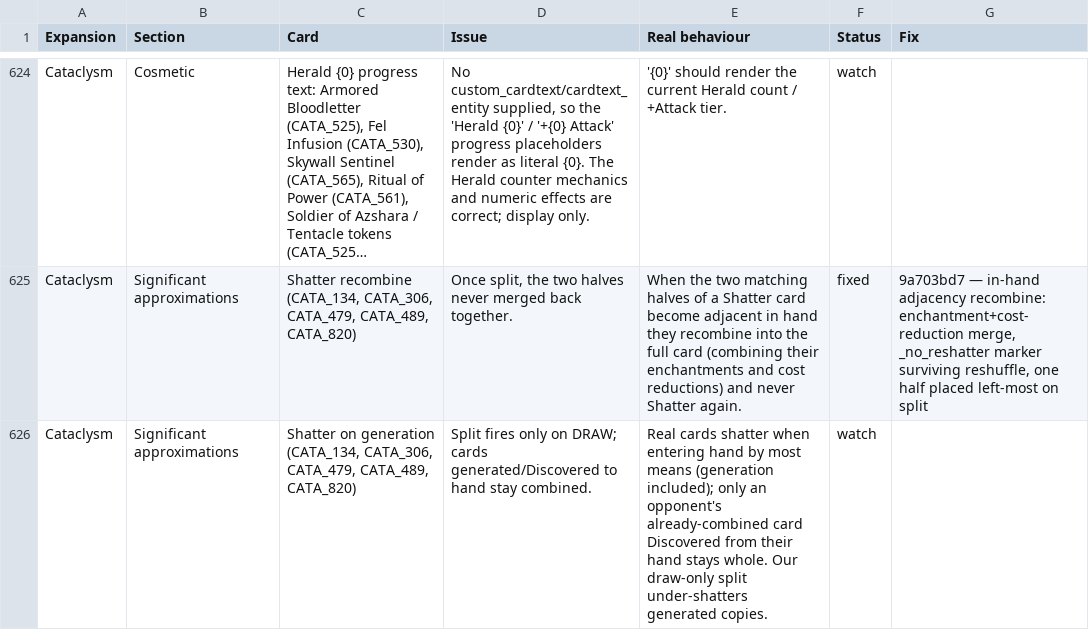
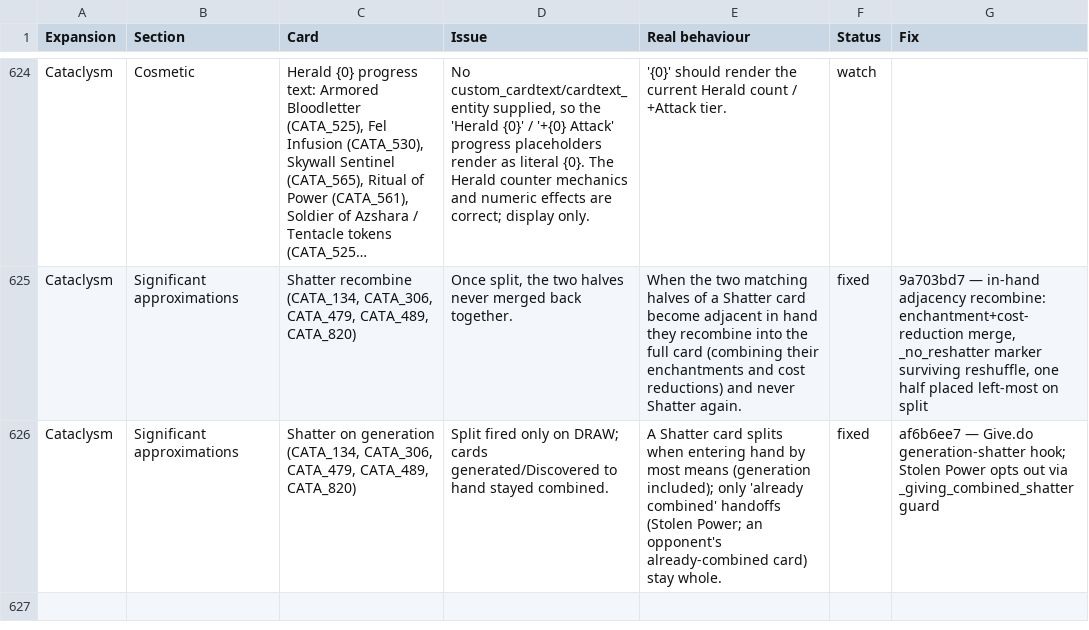
Before and after one commit to felipe-main/fireplace, a CSV file: review.csv, drawn as a sheet; only a part is shown, gaps mark what is left out; long unchanged cells end in …; the diff names each change by its address in the sheet, - before the commit and + after, or states it on an @@ line.

Commit message:
docs: review.csv — Shatter generation-split fixed (0e438df1)

```diff
--- a/review.csv
+++ b/review.csv
-D626 (Issue): Split fires only on DRAW; cards generated/Discovered to hand stay combined.
+D626 (Issue): Split fired only on DRAW; cards generated/Discovered to hand stayed combined.
-E626 (Real behaviour): Real cards shatter when entering hand by most means (generation included); only an opponent's already-combined card Discovered from their hand stays whole. Our draw-only split under-shatters generated copies.
+E626 (Real behaviour): A Shatter card splits when entering hand by most means (generation included); only 'already combined' handoffs (Stolen Power; an opponent's already-combined card) stay whole.
-F626 (Status): watch
+F626 (Status): fixed
-G626 (Fix): (empty)
+G626 (Fix): af6b6ee7 — Give.do generation-shatter hook; Stolen Power opts out via _giving_combined_shatter guard
```
